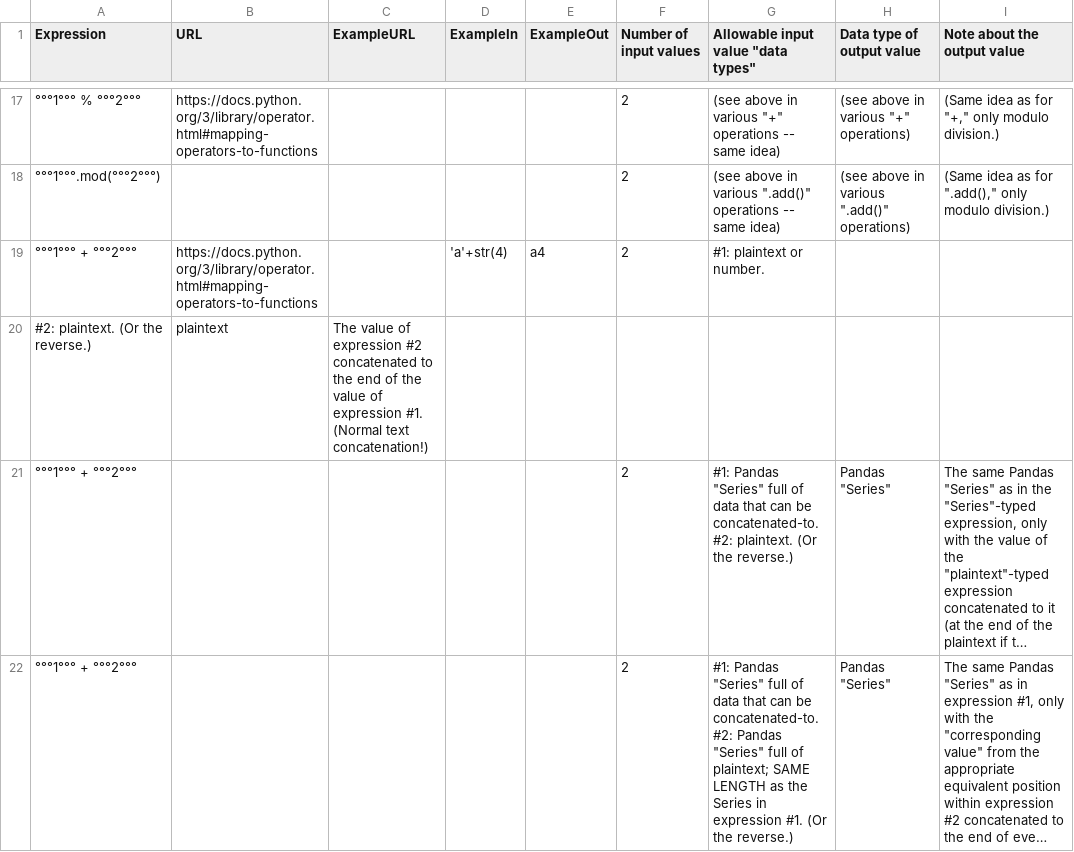
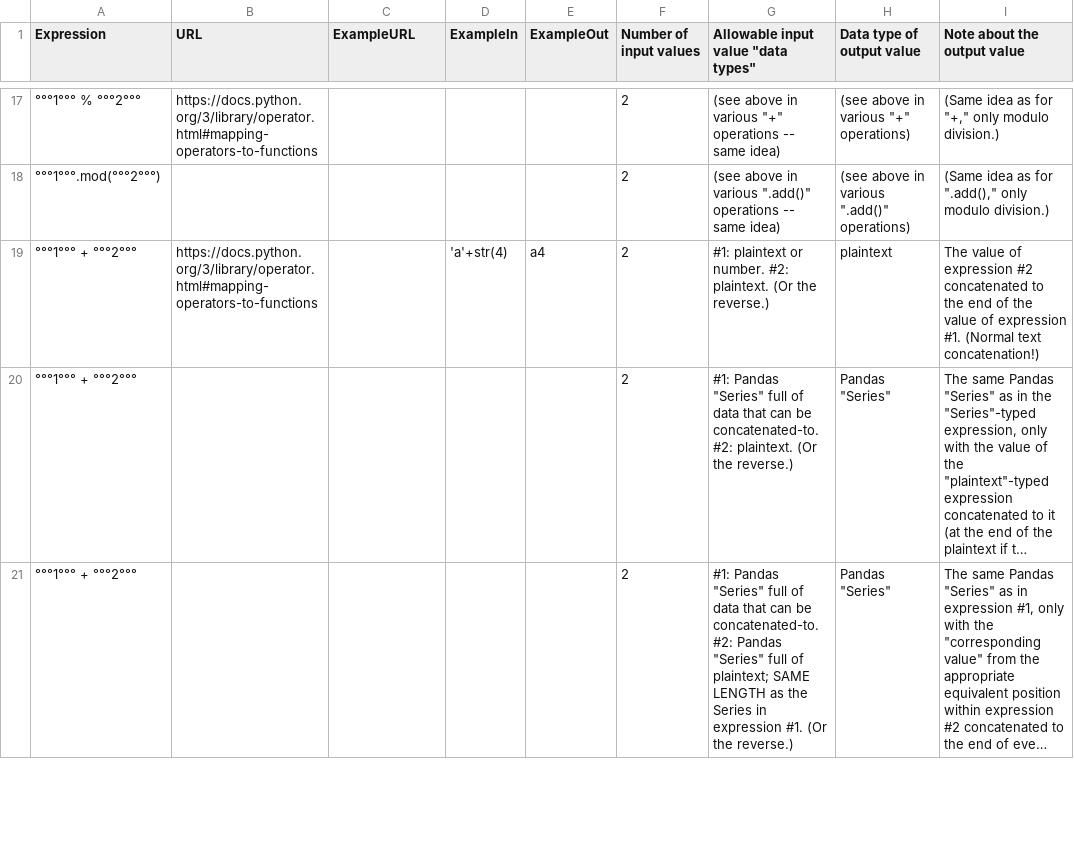
Before and after one commit to pypancsv/pypancsv, a CSV file: docs/_data/expressionoperations.csv, drawn as a sheet; only a part is shown, gaps mark what is left out; long unchanged cells end in …; removed rows and columns are numbered as before the commit, all else as after; the diff covers the shown part only; the diff names each change by its address in the sheet, - before the commit and + after, or states it on an @@ line.

Commit message:
Update expressionoperations.csv

```diff
--- a/docs/_data/expressionoperations.csv
+++ b/docs/_data/expressionoperations.csv
-G19: #1: plaintext or number.
+G19: #1: plaintext or number. #2: plaintext. (Or the reverse.)
-H19 (Data type of output value): (empty)
+H19 (Data type of output value): plaintext
-I19 (Note about the output value): (empty)
+I19 (Note about the output value): The value of expression #2 concatenated to the end of the value of expression #1. (Normal text concatenation!)
-row 20: #2: plaintext. (Or the reverse.) | plaintext | The value of expression #2 concatenated to the end of the value of expression #1. (Normal text concatenation!)
-G20: …the reverse.)
+G20: …the reverse.)
-G21: …the reverse.)
+G21: …the reverse.)
```
Also changed, not shown: 3 removed rows and 34 edited cells elsewhere in this file.
